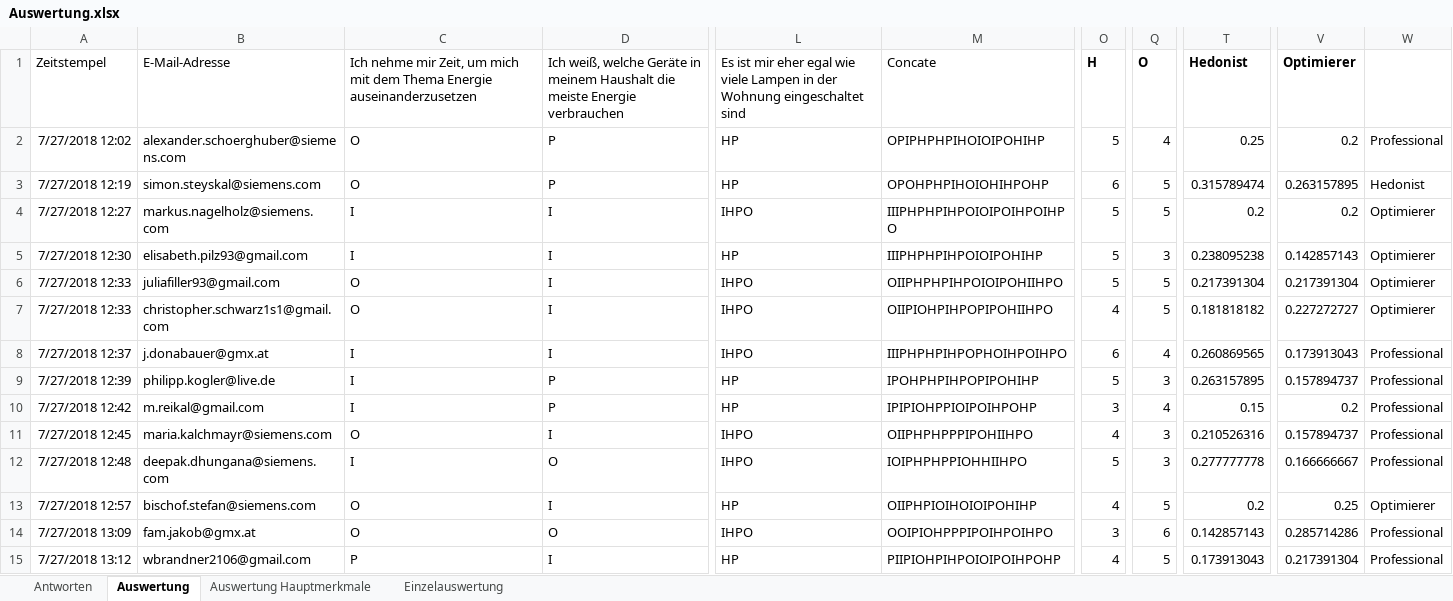
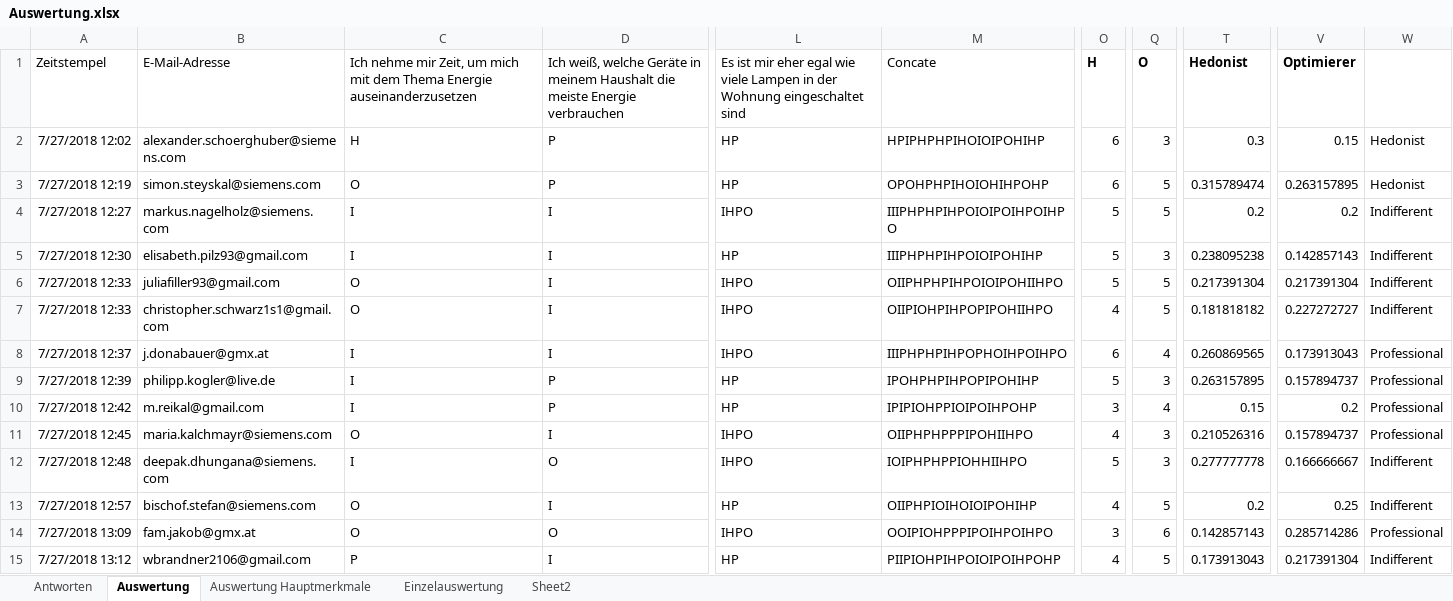
Before and after one commit to RomJak/diplomaThesis, an Excel workbook: survey/Auswertung.xlsx, sheet Auswertung, drawn as a sheet; only a part is shown, gaps mark what is left out; values as stored, in another font and other column widths than the file's, no borders; conditional formats not drawn; the diff covers the shown part only; the diff names each change by its address in the sheet, - before the commit and + after, or states it on an @@ line.

```diff
--- a/survey/Auswertung.xlsx (sheet Auswertung)
+++ b/survey/Auswertung.xlsx (sheet Auswertung)
+sheet tab: Sheet2
-C2: O
+C2: H
-M2: OPIPHPHPIHOIOIPOHIHP
+M2: HPIPHPHPIHOIOIPOHIHP
-O2: 5
+O2: 6
-Q2: 4
+Q2: 3
-T2: 0.25
+T2: 0.3
-V2: 0.2
+V2: 0.15
-W2: Professional
+W2: Hedonist
-W4:W7: Optimierer
+W4:W7: Indifferent
-W12: Professional
+W12: Indifferent
-W13: Optimierer
+W13: Indifferent
-W15: Professional
+W15: Indifferent
```
Also changed, not shown: 5 added rows and 7 edited cells elsewhere in this sheet, sheet Auswertung Hauptmerkmale, sheet Antworten, formulas that keep their value, 18 other files.
